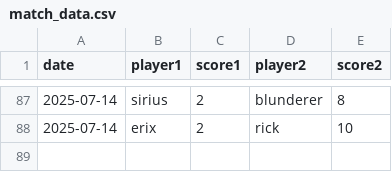
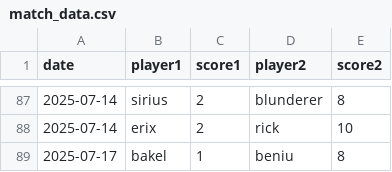
Before and after one commit to neongreen/cnc, a CSV file: match_data.csv, drawn as a sheet; only a part is shown, gaps mark what is left out; the diff names each change by its address in the sheet, - before the commit and + after, or states it on an @@ line.

Commit message:
Update match_data.csv

```diff
--- a/match_data.csv
+++ b/match_data.csv
+row 89: 2025-07-17 | bakel | 1 | beniu | 8
```
